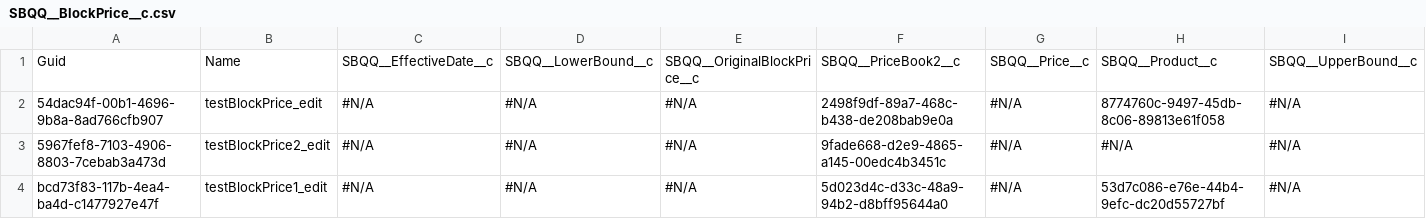
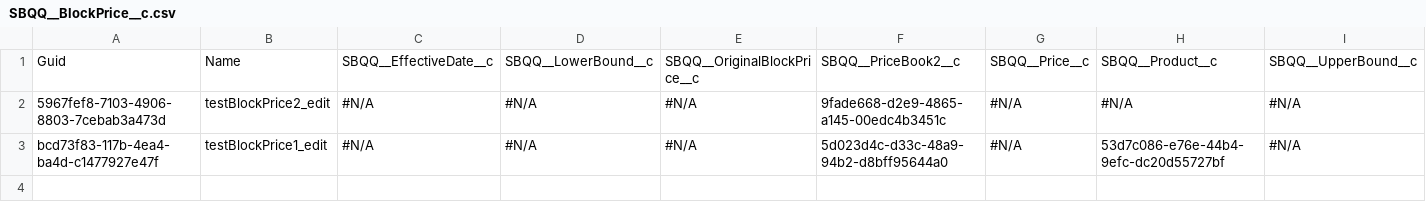
Before and after one commit to lzhdanovich/athenaPhase1-12.8, a CSV file: SBQQ__BlockPrice__c.csv, drawn as a sheet; only a part is shown; rows hold the shown columns only; the diff names each change by its address in the sheet, - before the commit and + after, or states it on an @@ line.

Commit message:
Update SBQQ__BlockPrice__c.csv

```diff
--- a/SBQQ__BlockPrice__c.csv
+++ b/SBQQ__BlockPrice__c.csv
-row 2: 54dac94f-00b1-4696-9b8a-8ad766cfb907 | testBlockPrice_edit | #N/A | #N/A | #N/A | 2498f9df-89a7-468c-b438-de208bab9e0a | #N/A | 8774760c-9497-45db-8c06-89813e61f058 | #N/A
```
